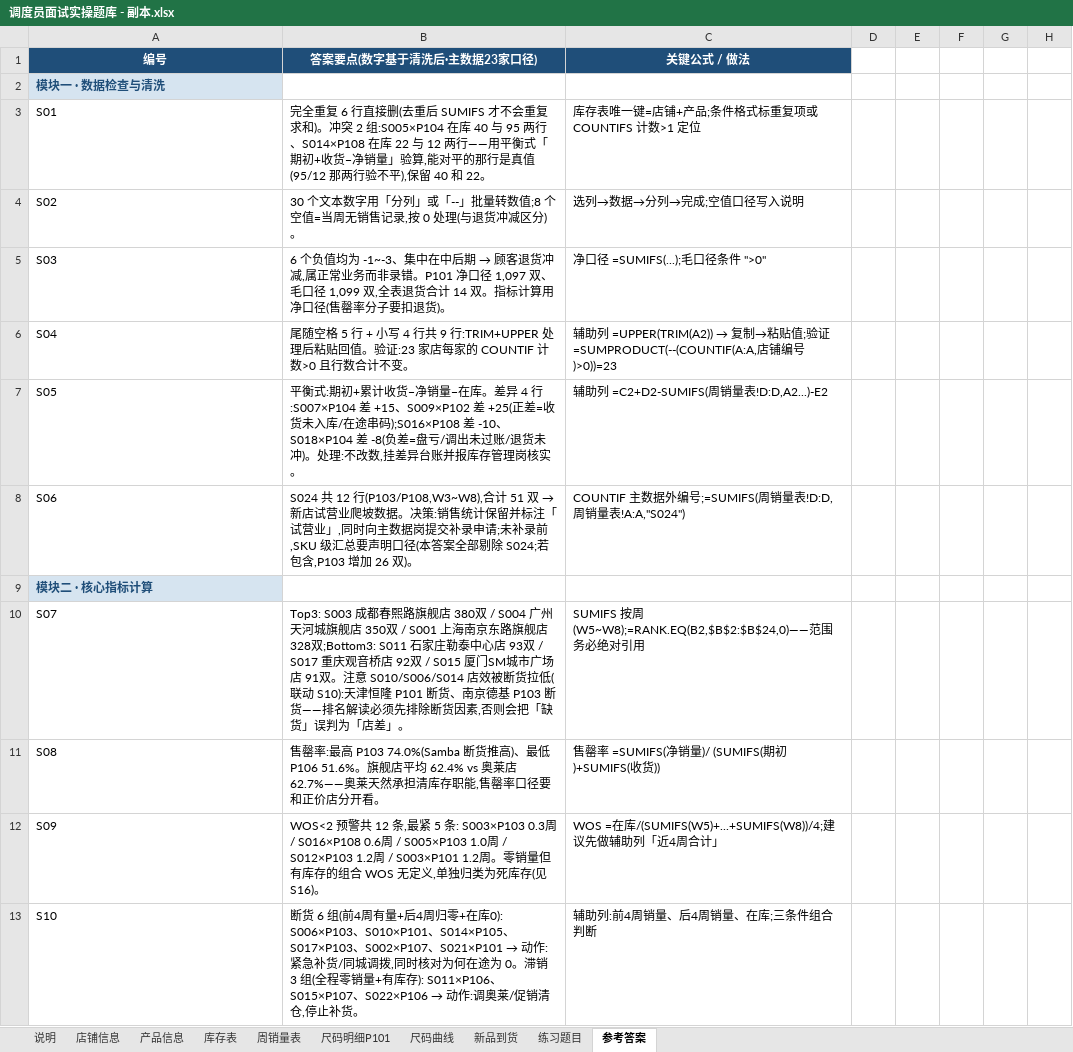
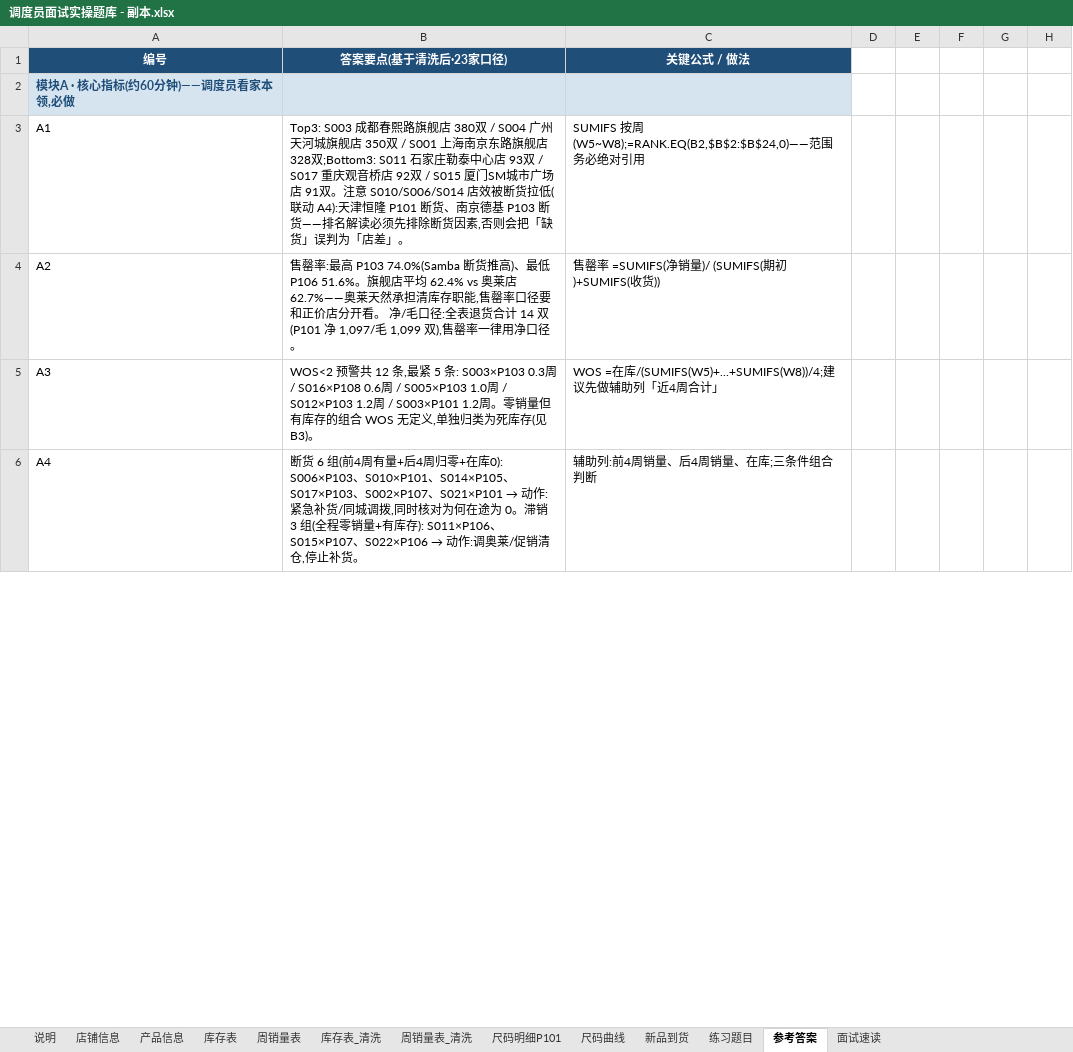
Before and after one commit to RenDanYa/demos, an Excel workbook: 调度员面试实操题库 - 副本.xlsx, sheet 参考答案, drawn as a sheet; only a part is shown; values as stored, in another font and other column widths than the file's, no borders; charts and pictures not drawn; removed rows and columns are numbered as before the commit, all else as after; the diff covers the shown part only; the diff names each change by its address in the sheet, - before the commit and + after, or states it on an @@ line.

```diff
--- a/调度员面试实操题库 - 副本.xlsx (sheet 参考答案)
+++ b/调度员面试实操题库 - 副本.xlsx (sheet 参考答案)
+sheet tab: 库存表_清洗
+sheet tab: 周销量表_清洗
+sheet tab: 面试速读
-B1: 答案要点(数字基于清洗后·主数据23家口径)
+B1: 答案要点(基于清洗后·23家口径)
-A2: 模块一 · 数据检查与清洗
+A2: 模块A · 核心指标(约60分钟)——调度员看家本领,必做
-B2:C2 fill: none
+B2:C2 fill: #D6E4F0
-row 3: S01 | 完全重复 6 行直接删(去重后 SUMIFS 才不会重复求和)。冲突 2 组:S005×P104 在库 40 与 95 两行、S014×P108 在库 22 与 12 两行——用平衡式「期初+收货−净销量」验算,能对平的那行是真值(95/12 那两行验不平),保留 40 和 22。 | 库存表唯一键=店铺+产品;条件格式标重复项或 COUNTIFS 计数>1 定位
-row 4: S02 | 30 个文本数字用「分列」或「--」批量转数值;8 个空值=当周无销售记录,按 0 处理(与退货冲减区分)。 | 选列→数据→分列→完成;空值口径写入说明
-row 5: S03 | 6 个负值均为 -1~-3、集中在中后期 → 顾客退货冲减,属正常业务而非录错。P101 净口径 1,097 双、毛口径 1,099 双,全表退货合计 14 双。指标计算用净口径(售罄率分子要扣退货)。 | 净口径 =SUMIFS(...);毛口径条件 ">0"
-row 6: S04 | 尾随空格 5 行 + 小写 4 行共 9 行:TRIM+UPPER 处理后粘贴回值。验证:23 家店每家的 COUNTIF 计数>0 且行数合计不变。 | 辅助列 =UPPER(TRIM(A2)) → 复制→粘贴值;验证 =SUMPRODUCT(--(COUNTIF(A:A,店铺编号)>0))=23
-row 7: S05 | 平衡式:期初+累计收货−净销量−在库。差异 4 行:S007×P104 差 +15、S009×P102 差 +25(正差=收货未入库/在途串码);S016×P108 差 -10、S018×P104 差 -8(负差=盘亏/调出未过账/退货未冲)。处理:不改数,挂差异台账并报库存管理岗核实。 | 辅助列 =C2+D2-SUMIFS(周销量表!D:D,A2...)-E2
-row 8: S06 | S024 共 12 行(P103/P108,W3~W8),合计 51 双 → 新店试营业爬坡数据。决策:销售统计保留并标注「试营业」,同时向主数据岗提交补录申请;未补录前,SKU 级汇总要声明口径(本答案全部剔除 S024;若包含,P103 增加 26 双)。 | COUNTIF 主数据外编号;=SUMIFS(周销量表!D:D,周销量表!A:A,"S024")
-row 9: 模块二 · 核心指标计算
-A3: S07
+A3: A1
-B3: …(联动 S10):天津恒隆…
+B3: …(联动 A4):天津恒隆…
-A4: S08
+A4: A2
-B4: …分开看。
+B4: …分开看。 净/毛口径:全表退货合计 14 双(P101 净 1,097/毛 1,099 双),售罄率一律用净口径。
-A5: S09
+A5: A3
-B5: …存(见 S16)。
+B5: …存(见 B3)。
-A6: S10
+A6: A4
```
Also changed, not shown: 1 added row, 3 removed rows, 16 edited cells and cell formats elsewhere in this sheet, sheet 练习题目, sheet 说明, charts or pictures, 调度员面试实操题库.xlsx, 1 other file.
